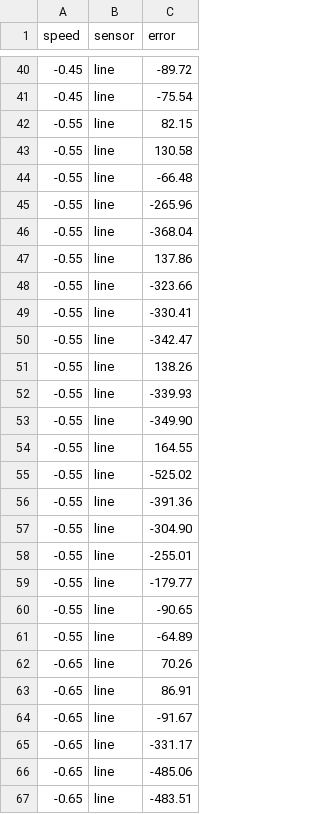
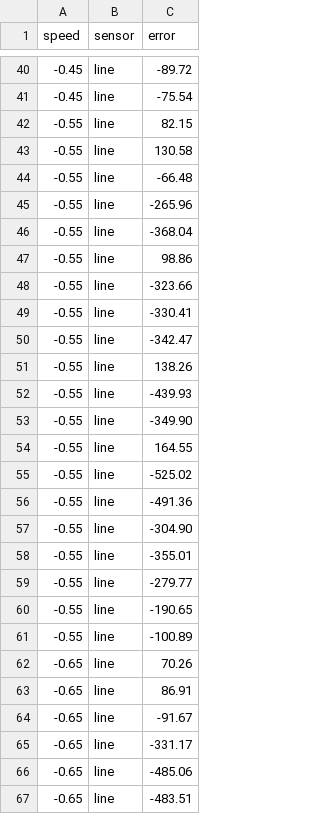
Before and after one commit to KingDeelmind/robotics_dataset, a CSV file: diff_speed.csv, drawn as a sheet; only a part is shown, gaps mark what is left out.

Commit message:
Update diff_speed.csv

```diff
--- a/diff_speed.csv
+++ b/diff_speed.csv
@@ -46,3 +46,3 @@
 -0.55,line,-368.04
--0.55,line, 137.86
+-0.55,line, 98.86
 -0.55,line,-323.66
@@ -51,3 +51,3 @@
 -0.55,line, 138.26
--0.55,line,-339.93
+-0.55,line,-439.93
 -0.55,line,-349.90
@@ -55,8 +55,8 @@
 -0.55,line,-525.02
--0.55,line,-391.36
+-0.55,line,-491.36
 -0.55,line,-304.90
--0.55,line,-255.01
--0.55,line,-179.77
--0.55,line,-90.65
--0.55,line,-64.89
+-0.55,line,-355.01
+-0.55,line,-279.77
+-0.55,line,-190.65
+-0.55,line,-100.89
 -0.65,line,70.26
```
